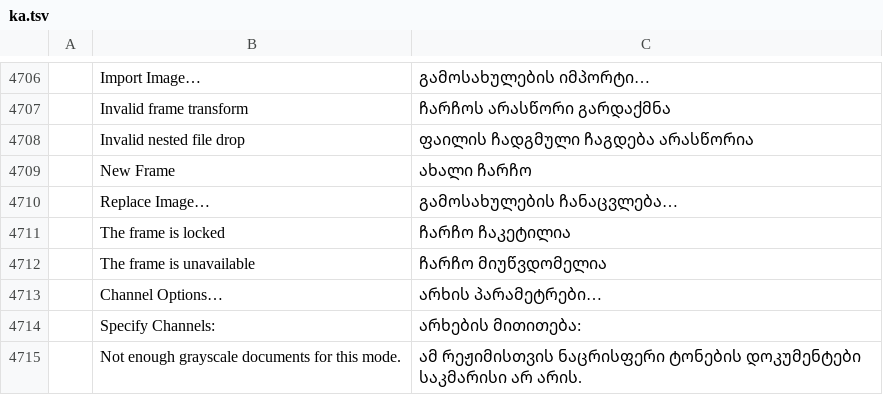
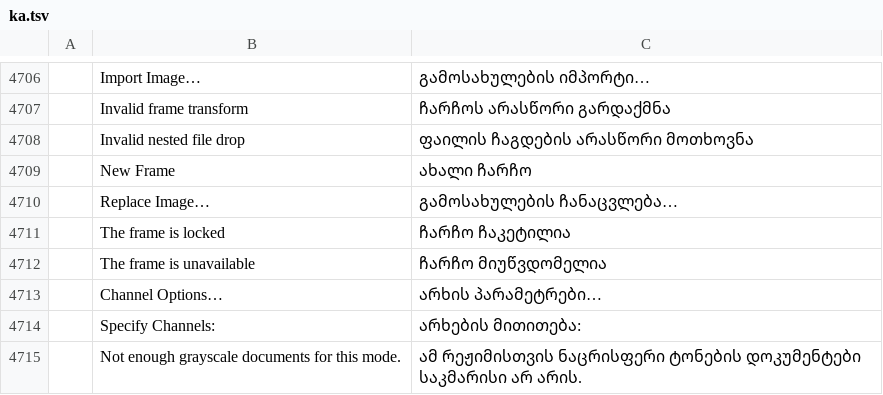
Before and after one commit to devius/photocraft, a TSV file: crates/ui-egui/src/i18n/ka.tsv, drawn as a sheet; only a part is shown, gaps mark what is left out; the diff names each change by its address in the sheet, - before the commit and + after, or states it on an @@ line.

```diff
--- a/crates/ui-egui/src/i18n/ka.tsv
+++ b/crates/ui-egui/src/i18n/ka.tsv
-C4708: ფაილის ჩადგმული ჩაგდება არასწორია
+C4708: ფაილის ჩაგდების არასწორი მოთხოვნა
```
